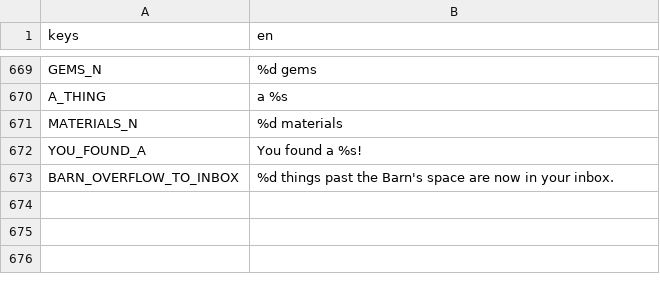
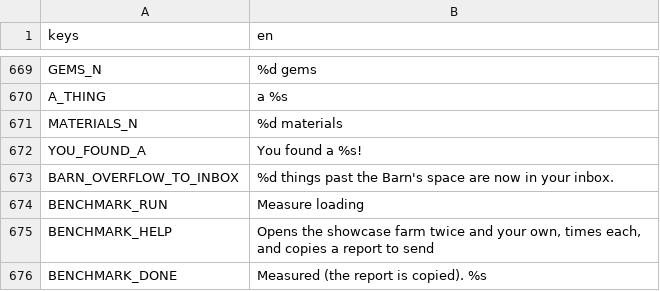
Before and after one commit to aniket-patra-1998/farm-game, a CSV file: locale/strings.csv, drawn as a sheet; only a part is shown, gaps mark what is left out; the diff names each change by its address in the sheet, - before the commit and + after, or states it on an @@ line.

```diff
--- a/locale/strings.csv
+++ b/locale/strings.csv
+row 674: BENCHMARK_RUN | Measure loading
+row 675: BENCHMARK_HELP | Opens the showcase farm twice and your own, times each, and copies a report to send
+row 676: BENCHMARK_DONE | Measured (the report is copied). %s
```
Also changed, not shown: 8 other files.
